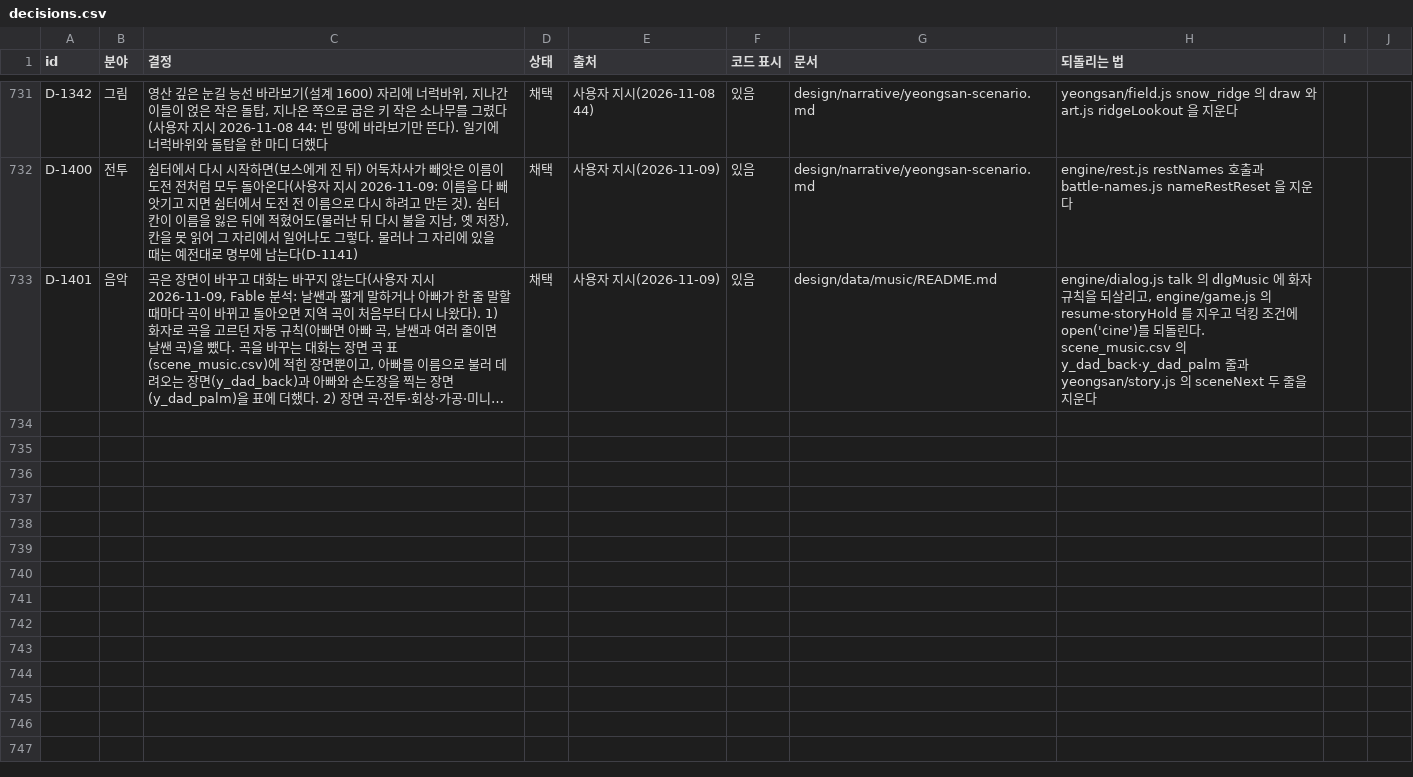
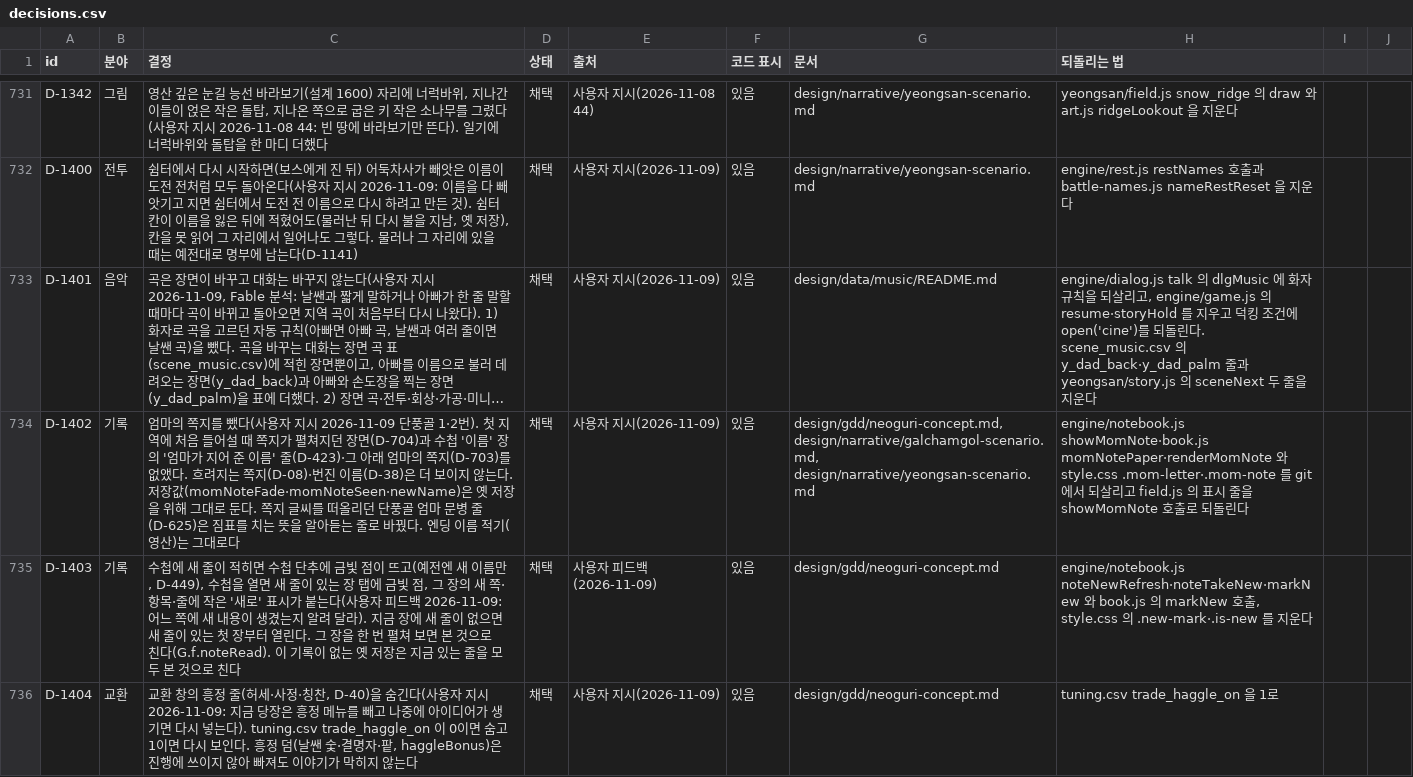
Before and after one commit to MATTTTJ/PACKOON, a CSV file: design/data/decisions.csv, drawn as a sheet; only a part is shown, gaps mark what is left out; long unchanged cells end in …; the diff covers the shown part only; the diff names each change by its address in the sheet, - before the commit and + after, or states it on an @@ line.

```diff
--- a/design/data/decisions.csv
+++ b/design/data/decisions.csv
+row 734: D-1402 | 기록 | 엄마의 쪽지를 뺐다(사용자 지시 2026-11-09 단풍골 1·2번). 첫 지역에 처음 들어설 때 쪽지가 펼쳐지던 장면(D-704)과 수첩 '이름' 장의 '엄마가 지어 준 이름' 줄(D-423)·그 아래 엄마의 쪽지(D-703)를 없앴다. 흐려지는 쪽지(D-08)·번진 이름(D-38)은 더 보이지 않는다. 저장값(momNoteFade·momNoteSeen·newName)은 옛 저장을 위해 그대로 둔다. 쪽지 글씨를 떠올리던 단풍골 엄마 문병 줄(D-625)은 짐표를 치는 뜻을 알아듣는 줄로 바꿨다. 엔딩 이름 적기(영산)는 그대로다 | 채택 | 사용자 지시(2026-11-09) | 있음 | design/gdd/neoguri-concept.md, design/narrative/galchamgol-scenario.md, design/narrative/yeongsan-scenario.md | engine/notebook.js showMomNote·book.js momNotePaper·renderMomNote 와 style.css .mom-letter·.mom-note 를 git 에서 되살리고 field.js 의 표시 줄을 showMomNote 호출로 되돌린다
+row 735: D-1403 | 기록 | 수첩에 새 줄이 적히면 수첩 단추에 금빛 점이 뜨고(예전엔 새 이름만, D-449), 수첩을 열면 새 줄이 있는 장 탭에 금빛 점, 그 장의 새 쪽·항목·줄에 작은 '새로' 표시가 붙는다(사용자 피드백 2026-11-09: 어느 쪽에 새 내용이 생겼는지 알려 달라). 지금 장에 새 줄이 없으면 새 줄이 있는 첫 장부터 열린다. 그 장을 한 번 펼쳐 보면 본 것으로 친다(G.f.noteRead). 이 기록이 없는 옛 저장은 지금 있는 줄을 모두 본 것으로 친다 | 채택 | 사용자 피드백(2026-11-09) | 있음 | design/gdd/neoguri-concept.md | engine/notebook.js noteNewRefresh·noteTakeNew·markNew 와 book.js 의 markNew 호출, style.css 의 .new-mark·.is-new 를 지운다
+row 736: D-1404 | 교환 | 교환 창의 흥정 줄(허세·사정·칭찬, D-40)을 숨긴다(사용자 지시 2026-11-09: 지금 당장은 흥정 메뉴를 빼고 나중에 아이디어가 생기면 다시 넣는다). tuning.csv trade_haggle_on 이 0이면 숨고 1이면 다시 보인다. 흥정 덤(날쌘 숯·결명자·팥, haggleBonus)은 진행에 쓰이지 않아 빠져도 이야기가 막히지 않는다 | 채택 | 사용자 지시(2026-11-09) | 있음 | design/gdd/neoguri-concept.md | tuning.csv trade_haggle_on 을 1로
```
Also changed, not shown: 3 added rows and 8 edited cells elsewhere in this file, design/data/tuning.csv, 17 other files.
